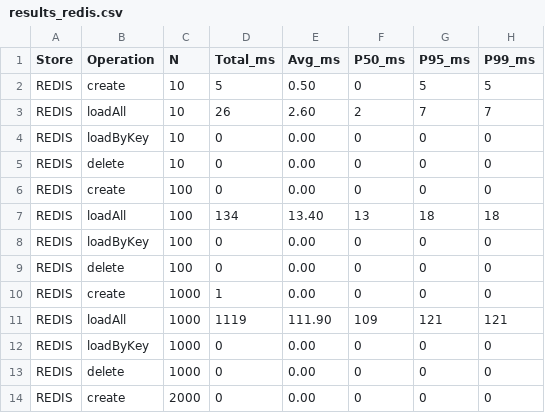
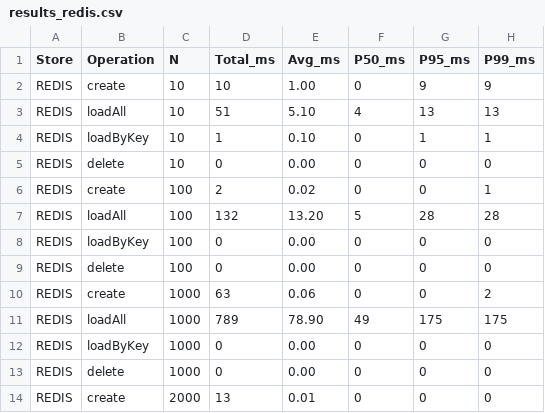
Before and after one commit to magana272/TaskTrac, a CSV file: docs/store_analysis/results_redis.csv, drawn as a sheet; only a part is shown; the diff covers the shown part only.

```diff
--- a/docs/store_analysis/results_redis.csv
+++ b/docs/store_analysis/results_redis.csv
@@ -1,14 +1,14 @@
 Store,Operation,N,Total_ms,Avg_ms,P50_ms,P95_ms,P99_ms
-REDIS,create,10,5,0.50,0,5,5
-REDIS,loadAll,10,26,2.60,2,7,7
-REDIS,loadByKey,10,0,0.00,0,0,0
+REDIS,create,10,10,1.00,0,9,9
+REDIS,loadAll,10,51,5.10,4,13,13
+REDIS,loadByKey,10,1,0.10,0,1,1
 REDIS,delete,10,0,0.00,0,0,0
-REDIS,create,100,0,0.00,0,0,0
-REDIS,loadAll,100,134,13.40,13,18,18
+REDIS,create,100,2,0.02,0,0,1
+REDIS,loadAll,100,132,13.20,5,28,28
 REDIS,loadByKey,100,0,0.00,0,0,0
 REDIS,delete,100,0,0.00,0,0,0
-REDIS,create,1000,1,0.00,0,0,0
-REDIS,loadAll,1000,1119,111.90,109,121,121
+REDIS,create,1000,63,0.06,0,0,2
+REDIS,loadAll,1000,789,78.90,49,175,175
 REDIS,loadByKey,1000,0,0.00,0,0,0
 REDIS,delete,1000,0,0.00,0,0,0
-REDIS,create,2000,0,0.00,0,0,0
+REDIS,create,2000,13,0.01,0,0,0
```
Also changed, not shown: 1 added row, 1 removed row and 25 edited cells elsewhere in this file, docs/store_analysis/results.csv, docs/store_analysis/results_duckdb.csv, 26 other files.
